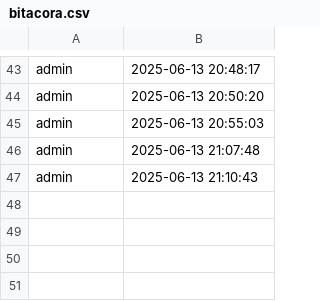
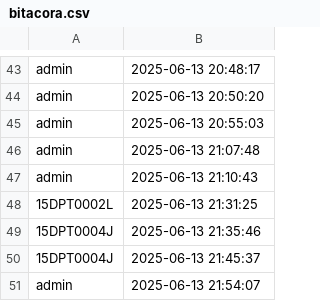
Before and after one commit to luisP260625/tablero_docentes, a CSV file: data/bitacora.csv, drawn as a sheet; only a part is shown, gaps mark what is left out.

```diff
--- a/data/bitacora.csv
+++ b/data/bitacora.csv
@@ -47 +47,5 @@ admin,2025-06-13 21:07:48
 admin,2025-06-13 21:10:43
+15DPT0002L,2025-06-13 21:31:25
+15DPT0004J,2025-06-13 21:35:46
+15DPT0004J,2025-06-13 21:45:37
+admin,2025-06-13 21:54:07
```
Also changed, not shown: 3 other files.
